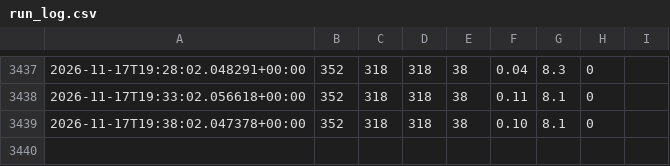
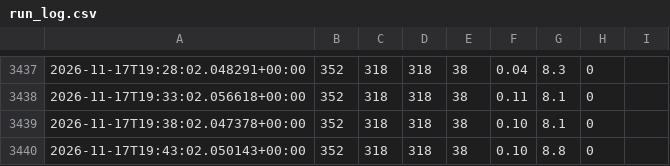
Before and after one commit to WheelOfBalls/BOB-Cloud-Recorder, a CSV file: data/run_log.csv, drawn as a sheet; only a part is shown, gaps mark what is left out.

```diff
--- a/data/run_log.csv
+++ b/data/run_log.csv
@@ -3439 +3439,2 @@
 2026-11-17T19:38:02.047378+00:00,352,318,318,38,0.10,8.1,0,
+2026-11-17T19:43:02.050143+00:00,352,318,318,38,0.10,8.8,0,
```
Also changed, not shown: data/cloud_loop.csv, 2 other files.
